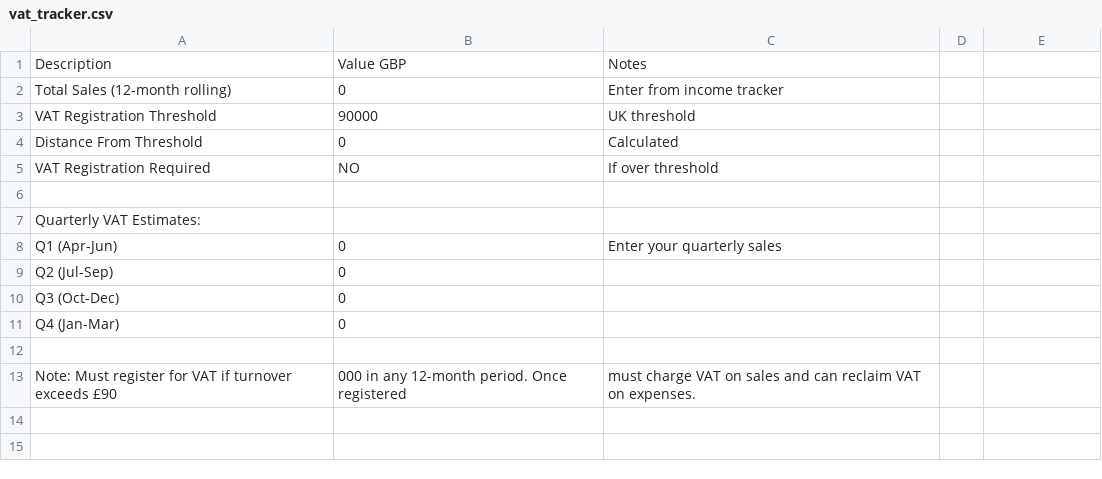
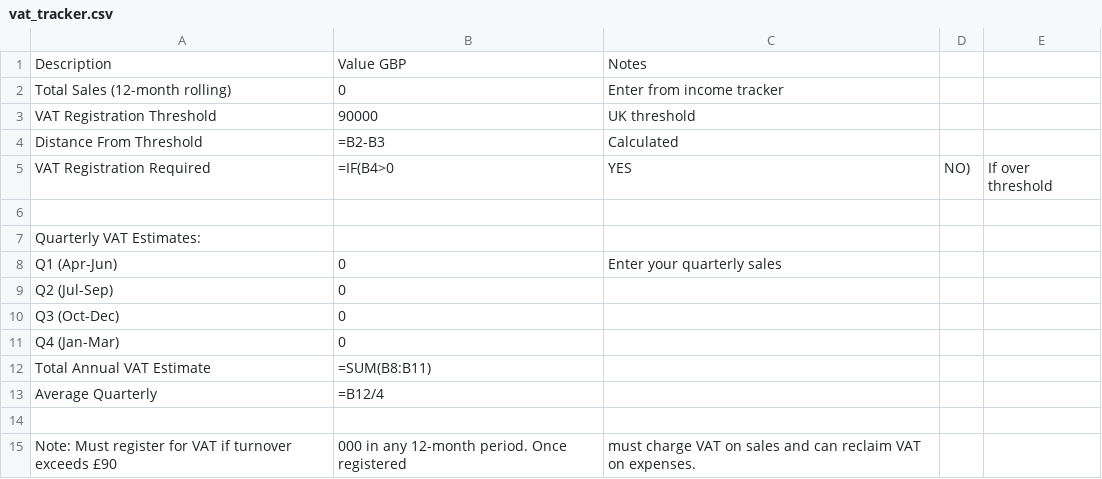
Before and after one commit to bugcrowdhuw-spec/hmrc-blogs2, a CSV file: online-seller-toolkit/vat_tracker.csv, drawn as a sheet.

Commit message:
Add Excel formulas to online-seller-toolkit CSVs

```diff
--- a/online-seller-toolkit/vat_tracker.csv
+++ b/online-seller-toolkit/vat_tracker.csv
@@ -3,4 +3,4 @@ Total Sales (12-month rolling),0,Enter from income tracker
 VAT Registration Threshold,90000,UK threshold
-Distance From Threshold,0,Calculated
-VAT Registration Required,NO,If over threshold
+Distance From Threshold,=B2-B3,Calculated
+VAT Registration Required,=IF(B4>0,"YES","NO"),If over threshold
 
@@ -11,2 +11,4 @@ Q3 (Oct-Dec),0,
 Q4 (Jan-Mar),0,
+Total Annual VAT Estimate,=SUM(B8:B11),
+Average Quarterly,=B12/4,
 
```
Also changed, not shown: online-seller-toolkit/capital_gains.csv, online-seller-toolkit/trading_allowance.csv, 2 other files.
